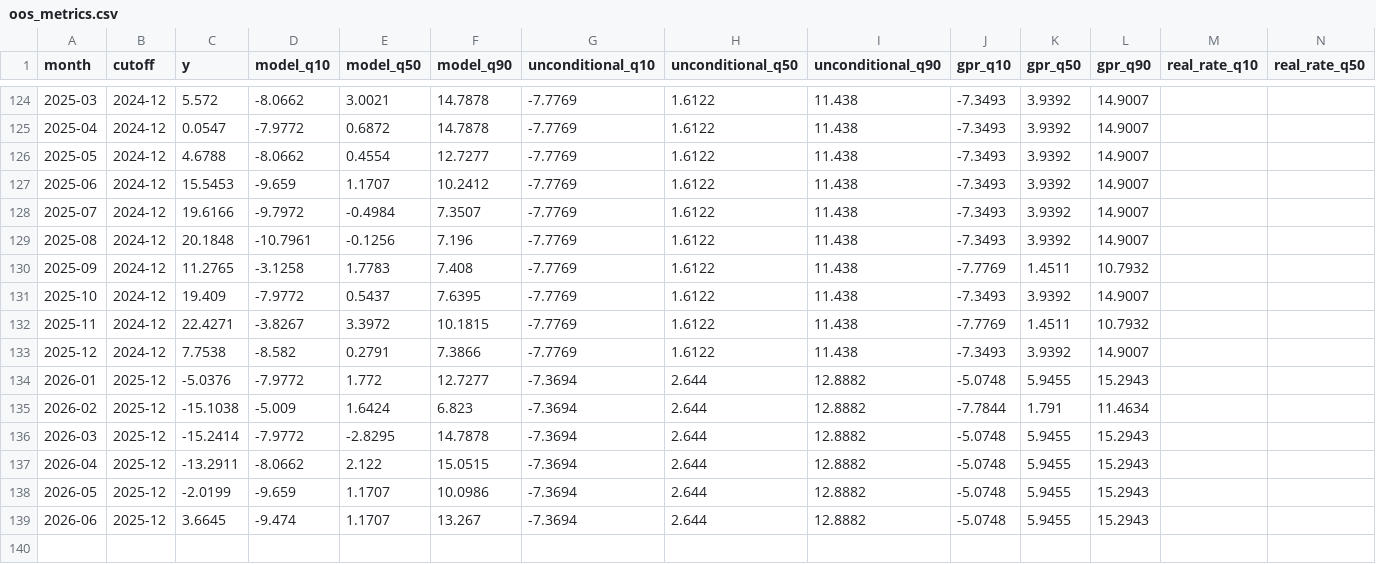
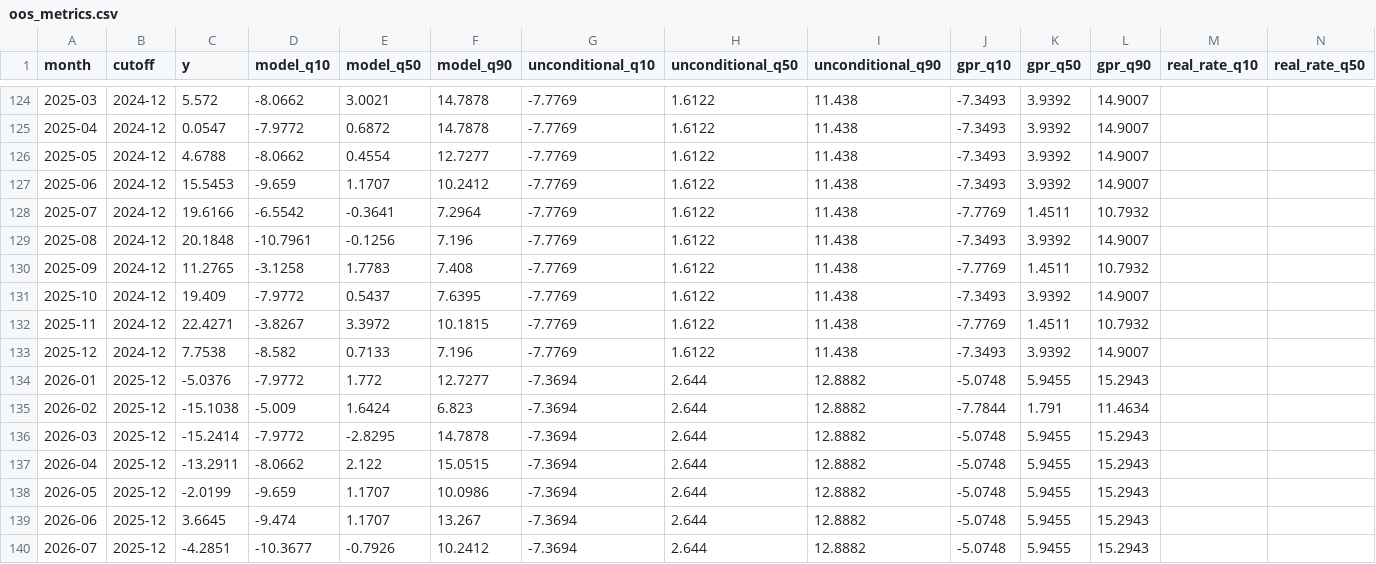
Before and after one commit to hantrleko/gpr-haven-lab, a CSV file: output/oos_metrics.csv, drawn as a sheet; only a part is shown, gaps mark what is left out; rows hold the shown columns only; the diff names each change by its address in the sheet, - before the commit and + after, or states it on an @@ line.

```diff
--- a/output/oos_metrics.csv
+++ b/output/oos_metrics.csv
-D128 (model_q10): -9.7972
+D128 (model_q10): -6.5542
-E128 (model_q50): -0.4984
+E128 (model_q50): -0.3641
-F128 (model_q90): 7.3507
+F128 (model_q90): 7.2964
-J128 (gpr_q10): -7.3493
+J128 (gpr_q10): -7.7769
-K128 (gpr_q50): 3.9392
+K128 (gpr_q50): 1.4511
-L128 (gpr_q90): 14.9007
+L128 (gpr_q90): 10.7932
-E133 (model_q50): 0.2791
+E133 (model_q50): 0.7133
-F133 (model_q90): 7.3866
+F133 (model_q90): 7.196
+row 140: 2026-07 | 2025-12 | -4.2851 | -10.3677 | -0.7926 | 10.2412 | -7.3694 | 2.644 | 12.8882 | -5.0748 | 5.9455 | 15.2943
```
Also changed, not shown: output/event_window_summary.csv, output/panel_monthly.csv, 48 other files.
